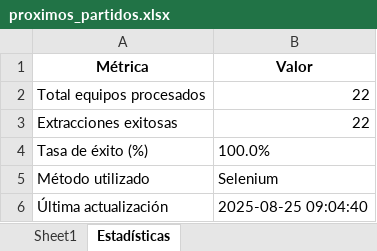
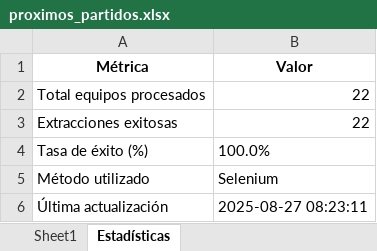
Before and after one commit to Independiente7L/infoavellared, an Excel workbook: proximos_partidos.xlsx, sheet Estadísticas, drawn as a sheet; values as stored, in another font and other column widths than the file's, no borders; the diff names each change by its address in the sheet, - before the commit and + after, or states it on an @@ line.

```diff
--- a/proximos_partidos.xlsx (sheet Estadísticas)
+++ b/proximos_partidos.xlsx (sheet Estadísticas)
-B6 (Valor): 2025-08-25 09:04:40
+B6 (Valor): 2025-08-27 08:23:11
```
Also changed, not shown: sheet Sheet1, jugadores_transfermarkt.xlsx, tm_completo.xlsx, 1 other file.
